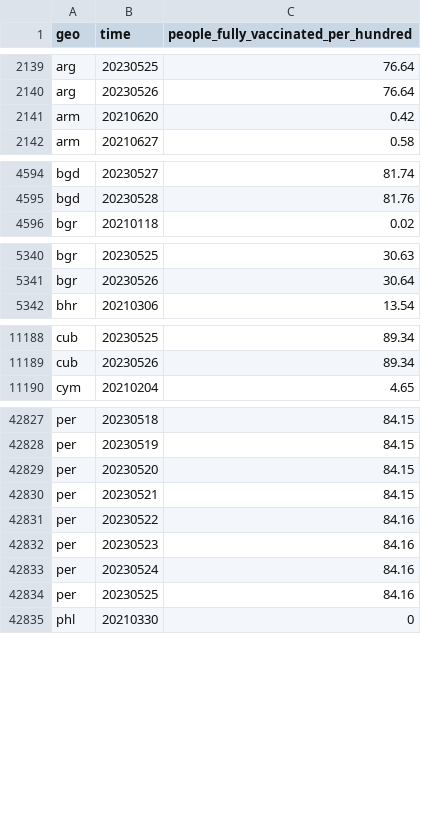
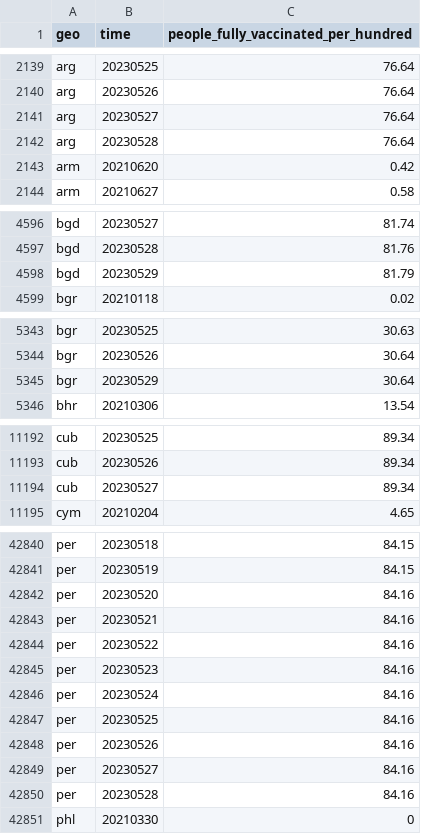
Before and after one commit to open-numbers/ddf--open_numbers--owid_covid_19, a CSV file: ddf--datapoints--people_fully_vaccinated_per_hundred--by--geo--time.csv, drawn as a sheet; only a part is shown, gaps mark what is left out; the diff covers the shown part only.

```diff
--- a/ddf--datapoints--people_fully_vaccinated_per_hundred--by--geo--time.csv
+++ b/ddf--datapoints--people_fully_vaccinated_per_hundred--by--geo--time.csv
@@ -2140,2 +2140,4 @@ arg,20230525,76.64
 arg,20230526,76.64
+arg,20230527,76.64
+arg,20230528,76.64
 arm,20210620,0.42
@@ -4595,2 +4597,3 @@ bgd,20230527,81.74
 bgd,20230528,81.76
+bgd,20230529,81.79
 bgr,20210118,0.02
@@ -5341,2 +5344,3 @@ bgr,20230525,30.63
 bgr,20230526,30.64
+bgr,20230529,30.64
 bhr,20210306,13.54
@@ -11189,2 +11193,3 @@ cub,20230525,89.34
 cub,20230526,89.34
+cub,20230527,89.34
 cym,20210204,4.65
@@ -42828,4 +42841,4 @@ per,20230518,84.15
 per,20230519,84.15
-per,20230520,84.15
-per,20230521,84.15
+per,20230520,84.16
+per,20230521,84.16
 per,20230522,84.16
@@ -42834,2 +42847,5 @@ per,20230524,84.16
 per,20230525,84.16
+per,20230526,84.16
+per,20230527,84.16
+per,20230528,84.16
 phl,20210330,0
```
Also changed, not shown: 8 added rows and 21 edited cells elsewhere in this file, ddf--datapoints--hosp_patients_smoothed--by--geo--time.csv, ddf--datapoints--icu_patients_smoothed--by--geo--time.csv, 55 other files.
